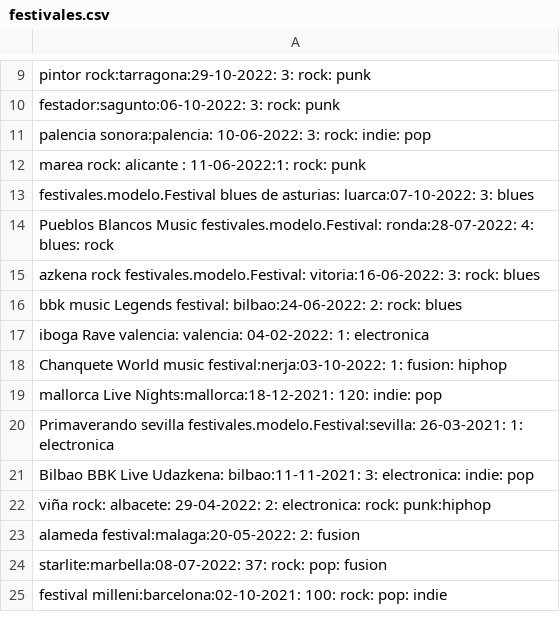
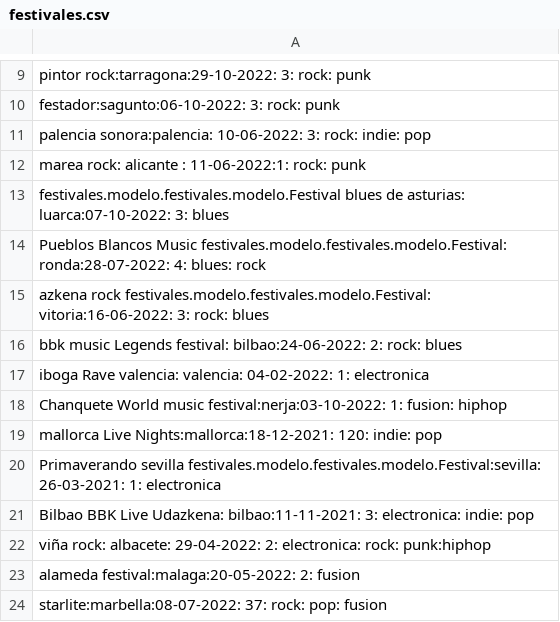
Before and after one commit to AritzMendive/FestivalesSegundaParte, a CSV file: out/production/ENTRE-01-UT6-Festivales/festivales.csv, drawn as a sheet; only a part is shown, gaps mark what is left out; the shorter side is filled out with more unchanged rows.

```diff
--- a/out/production/ENTRE-01-UT6-Festivales/festivales.csv
+++ b/out/production/ENTRE-01-UT6-Festivales/festivales.csv
@@ -12,5 +12,5 @@ palencia sonora:palencia: 10-06-2022: 3: rock: indie: pop
 marea rock: alicante  : 11-06-2022:1: rock: punk
-festivales.modelo.Festival blues de asturias: luarca:07-10-2022: 3: blues
-Pueblos Blancos Music festivales.modelo.Festival:  ronda:28-07-2022: 4: blues: rock
-azkena rock festivales.modelo.Festival: vitoria:16-06-2022: 3:  rock: blues
+festivales.modelo.festivales.modelo.Festival blues de asturias: luarca:07-10-2022: 3: blues
+Pueblos Blancos Music festivales.modelo.festivales.modelo.Festival:  ronda:28-07-2022: 4: blues: rock
+azkena rock festivales.modelo.festivales.modelo.Festival: vitoria:16-06-2022: 3:  rock: blues
 bbk music Legends festival: bilbao:24-06-2022: 2:  rock: blues
@@ -19,3 +19,3 @@ Chanquete World music festival:nerja:03-10-2022: 1:  fusion: hiphop
 mallorca Live Nights:mallorca:18-12-2021: 120:  indie: pop
-Primaverando sevilla festivales.modelo.Festival:sevilla:  26-03-2021: 1:  electronica
+Primaverando sevilla festivales.modelo.festivales.modelo.Festival:sevilla:  26-03-2021: 1:  electronica
 Bilbao BBK Live Udazkena: bilbao:11-11-2021: 3:  electronica: indie: pop
```
Also changed, not shown: out/production/ENTRE-01-UT6-Festivales/src/festivales.csv, src/festivales.csv, 20 other files.
